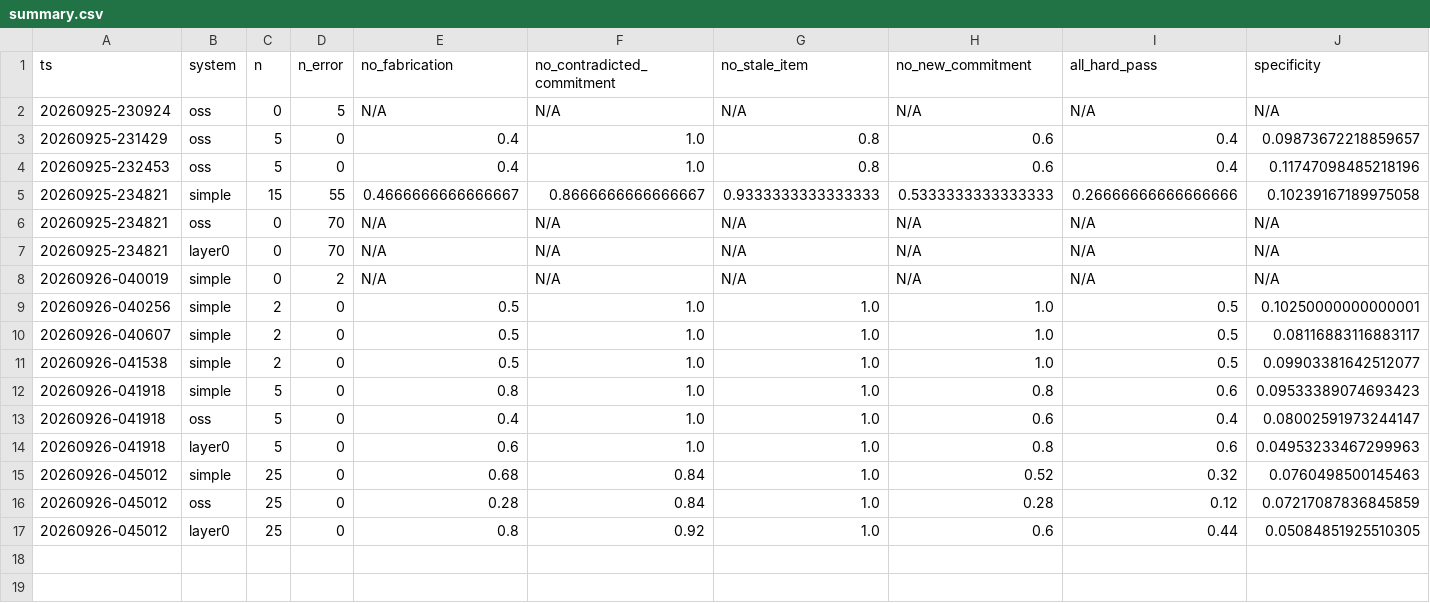
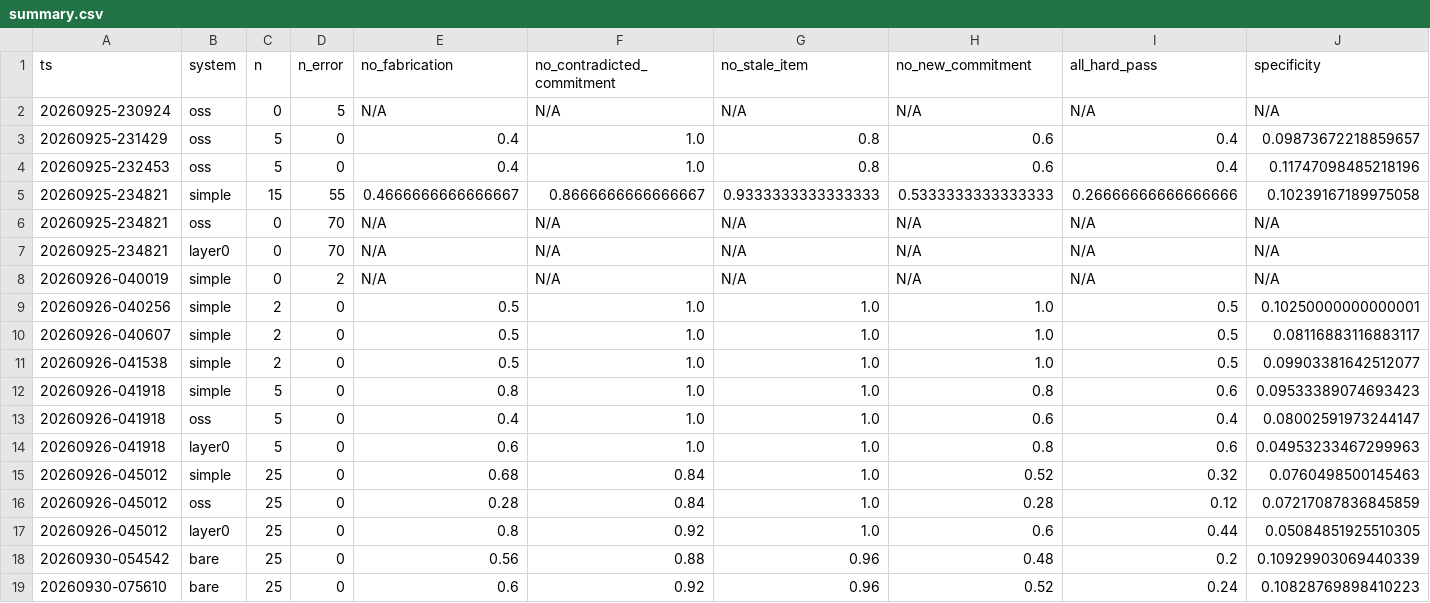
Before and after one commit to thefner3722/relationship-email-assistant, a CSV file: eval/results/summary.csv, drawn as a sheet; only a part is shown; rows hold the shown columns only; the diff names each change by its address in the sheet, - before the commit and + after, or states it on an @@ line.

Commit message:
Add bare baseline system, fix bucket_breakdown.py for bare, real run results

```diff
--- a/eval/results/summary.csv
+++ b/eval/results/summary.csv
+row 18: 20260930-054542 | bare | 25 | 0 | 0.56 | 0.88 | 0.96 | 0.48 | 0.2 | 0.10929903069440339
+row 19: 20260930-075610 | bare | 25 | 0 | 0.6 | 0.92 | 0.96 | 0.52 | 0.24 | 0.10828769898410223
```
Also changed, not shown: 8 other files.
